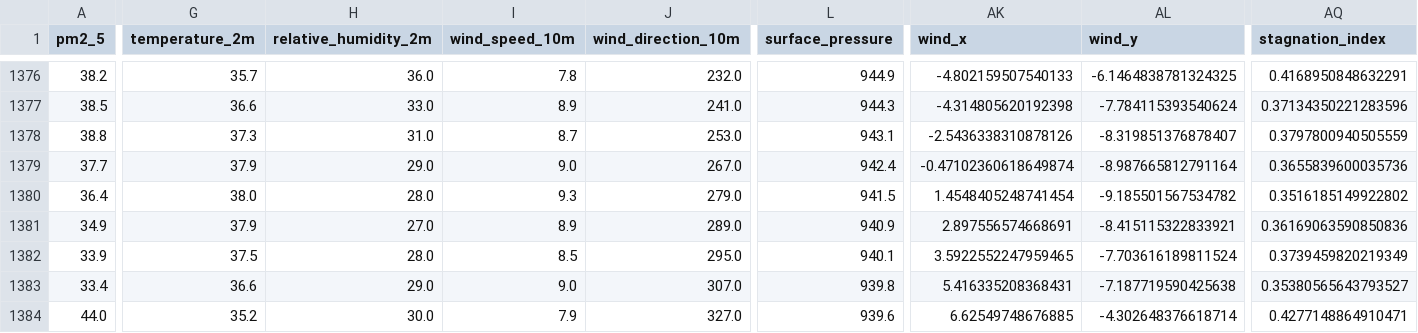
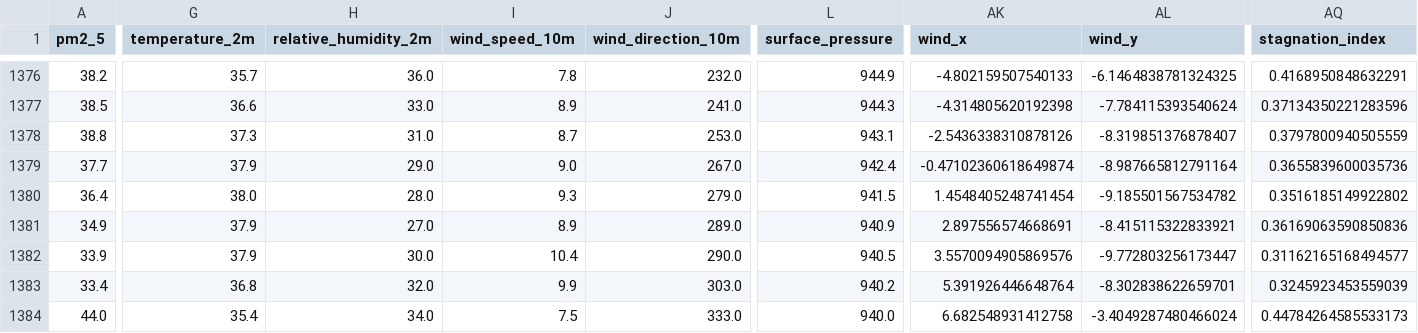
Before and after one commit to AmnaNazir20/Pearls-AQI-Predictor, a CSV file: feature_store.csv, drawn as a sheet; only a part is shown, gaps mark what is left out; the diff covers the shown part only; the diff names each change by its address in the sheet, - before the commit and + after, or states it on an @@ line.

```diff
--- a/feature_store.csv
+++ b/feature_store.csv
-G1382 (temperature_2m): 37.5
+G1382 (temperature_2m): 37.9
-H1382 (relative_humidity_2m): 28.0
+H1382 (relative_humidity_2m): 30.0
-I1382 (wind_speed_10m): 8.5
+I1382 (wind_speed_10m): 10.4
-J1382 (wind_direction_10m): 295.0
+J1382 (wind_direction_10m): 290.0
-L1382 (surface_pressure): 940.1
+L1382 (surface_pressure): 940.5
-AK1382 (wind_x): 3.5922552247959465
+AK1382 (wind_x): 3.5570094905869576
-AL1382 (wind_y): -7.703616189811524
+AL1382 (wind_y): -9.772803256173447
-AQ1382 (stagnation_index): 0.3739459820219349
+AQ1382 (stagnation_index): 0.31162165168494577
-G1383 (temperature_2m): 36.6
+G1383 (temperature_2m): 36.8
-H1383 (relative_humidity_2m): 29.0
+H1383 (relative_humidity_2m): 32.0
-I1383 (wind_speed_10m): 9.0
+I1383 (wind_speed_10m): 9.9
-J1383 (wind_direction_10m): 307.0
+J1383 (wind_direction_10m): 303.0
-L1383 (surface_pressure): 939.8
+L1383 (surface_pressure): 940.2
-AK1383 (wind_x): 5.416335208368431
+AK1383 (wind_x): 5.391926446648764
-AL1383 (wind_y): -7.187719590425638
+AL1383 (wind_y): -8.302838622659701
-AQ1383 (stagnation_index): 0.35380565643793527
+AQ1383 (stagnation_index): 0.3245923453559039
-G1384 (temperature_2m): 35.2
+G1384 (temperature_2m): 35.4
-H1384 (relative_humidity_2m): 30.0
+H1384 (relative_humidity_2m): 34.0
-I1384 (wind_speed_10m): 7.9
+I1384 (wind_speed_10m): 7.5
-J1384 (wind_direction_10m): 327.0
+J1384 (wind_direction_10m): 333.0
-L1384 (surface_pressure): 939.6
+L1384 (surface_pressure): 940.0
-AK1384 (wind_x): 6.62549748676885
+AK1384 (wind_x): 6.682548931412758
-AL1384 (wind_y): -4.302648376618714
+AL1384 (wind_y): -3.4049287480466024
-AQ1384 (stagnation_index): 0.4277148864910471
+AQ1384 (stagnation_index): 0.44784264585533173
```
Also changed, not shown: 58 edited cells elsewhere in this file.
